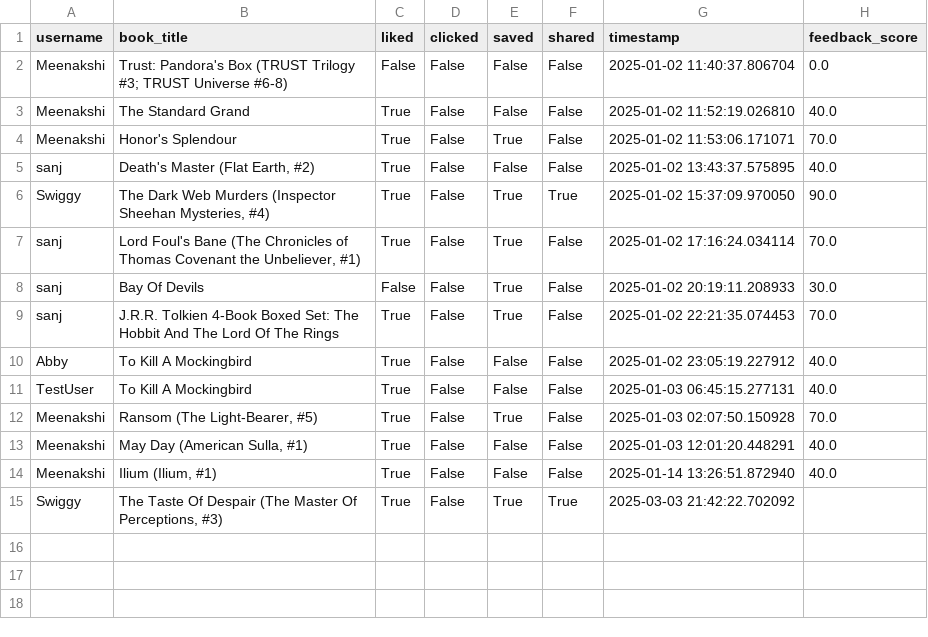
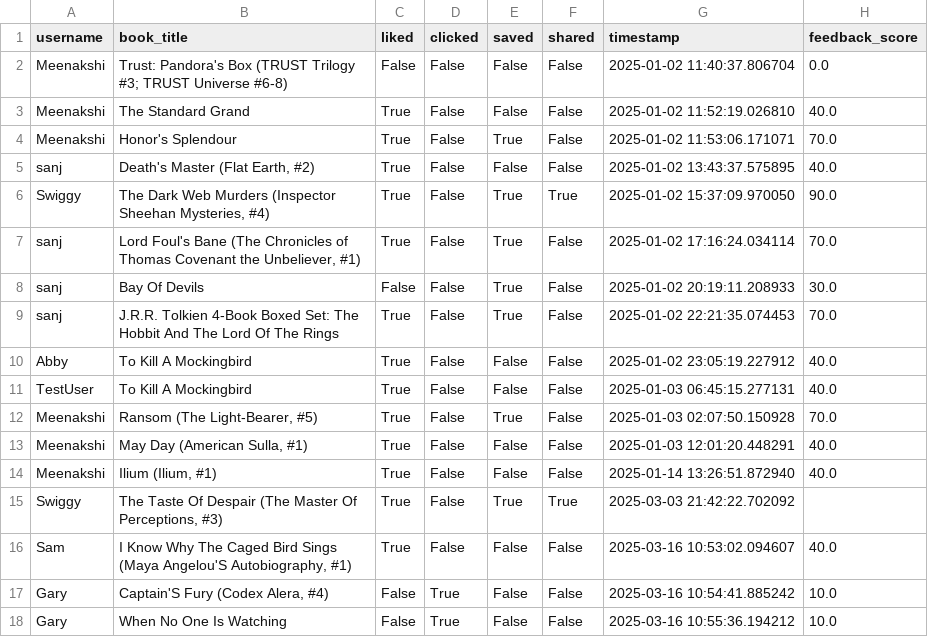
Before and after one commit to Meenakshi-Saju/book-recommend, a CSV file: backend/user_feedback.csv, drawn as a sheet.

```diff
--- a/backend/user_feedback.csv
+++ b/backend/user_feedback.csv
@@ -15 +15,4 @@ Meenakshi,"Ilium (Ilium, #1)",True,False,False,False,2025-01-14 13:26:51.872940,
 Swiggy,"The Taste Of Despair (The Master Of Perceptions, #3)",True,False,True,True,2025-03-03 21:42:22.702092,
+Sam,"I Know Why The Caged Bird Sings (Maya Angelou'S Autobiography, #1)",True,False,False,False,2025-03-16 10:53:02.094607,40.0
+Gary,"Captain'S Fury (Codex Alera, #4)",False,True,False,False,2025-03-16 10:54:41.885242,10.0
+Gary,When No One Is Watching,False,True,False,False,2025-03-16 10:55:36.194212,10.0
```
Also changed, not shown: backend/User.csv, 4 other files.
